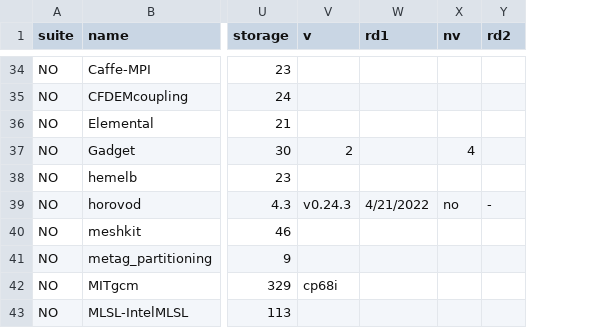
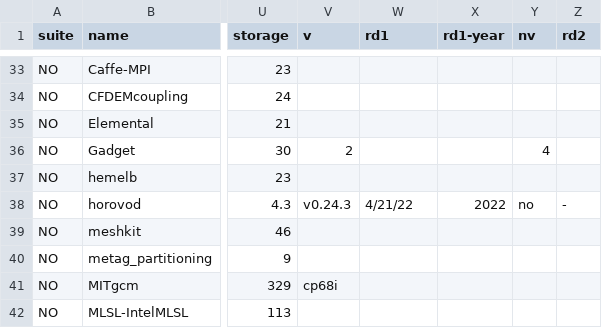
Before and after one commit to asadTariq666/Python_work, a CSV file: Shatri plots/Applications.csv, drawn as a sheet; only a part is shown, gaps mark what is left out; addresses are those after the commit; the diff covers the shown part only; the diff names each change by its address in the sheet, - before the commit and + after, or states it on an @@ line.

```diff
--- a/Shatri plots/Applications.csv
+++ b/Shatri plots/Applications.csv
+column X (rd1-year), row 38: 2022
-W38 (rd1): 4/21/2022
+W38 (rd1): 4/21/22
```
Also changed, not shown: 1 removed row and 50 edited cells elsewhere in this file, 1 other file.
